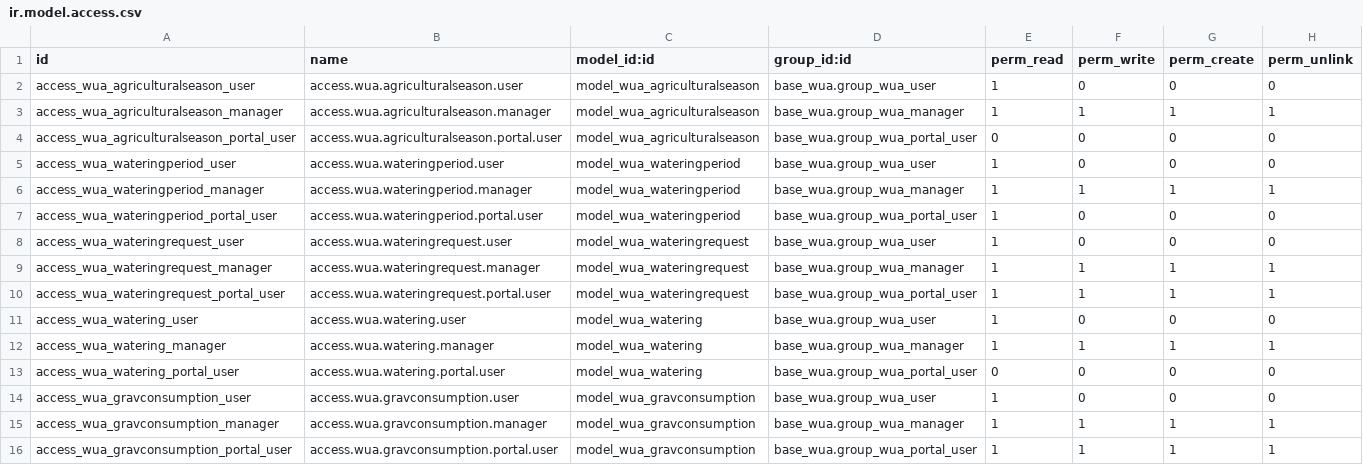
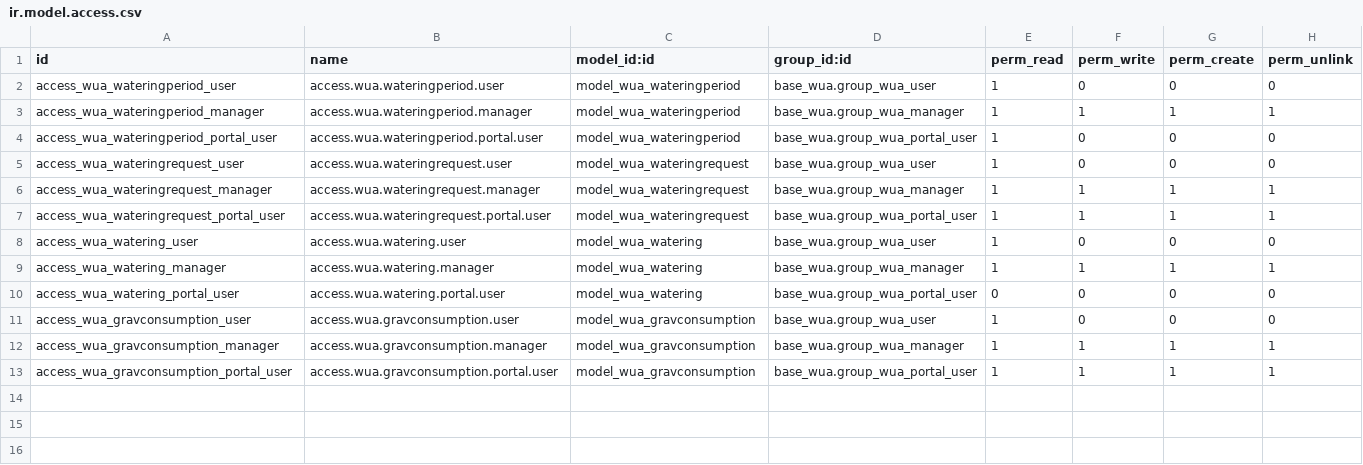
Before and after one commit to MovalAgroingenieria/wua, a CSV file: base_wua_gravity_irrigation/security/ir.model.access.csv, drawn as a sheet; the diff names each change by its address in the sheet, - before the commit and + after, or states it on an @@ line.

Commit message:
Permissions of agricultural season model moved to wua_structure_irrigation module

```diff
--- a/base_wua_gravity_irrigation/security/ir.model.access.csv
+++ b/base_wua_gravity_irrigation/security/ir.model.access.csv
-row 2: access_wua_agriculturalseason_user | access.wua.agriculturalseason.user | model_wua_agriculturalseason | base_wua.group_wua_user | 1 | 0 | 0 | 0
-row 3: access_wua_agriculturalseason_manager | access.wua.agriculturalseason.manager | model_wua_agriculturalseason | base_wua.group_wua_manager | 1 | 1 | 1 | 1
-row 4: access_wua_agriculturalseason_portal_user | access.wua.agriculturalseason.portal.user | model_wua_agriculturalseason | base_wua.group_wua_portal_user | 0 | 0 | 0 | 0
```
Also changed, not shown: 2 other files.
